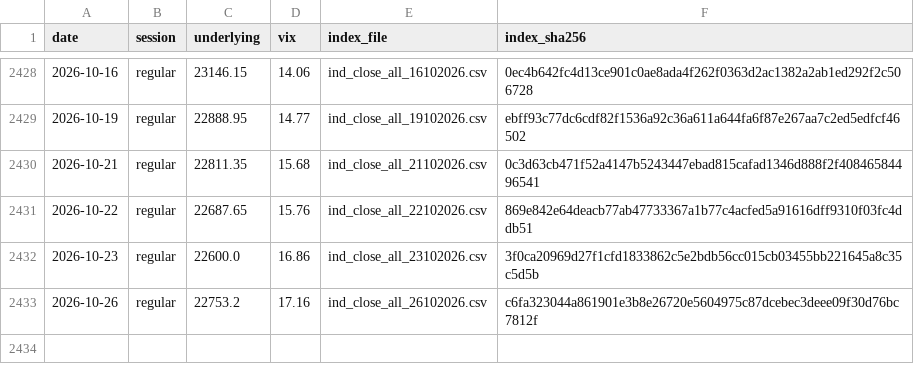
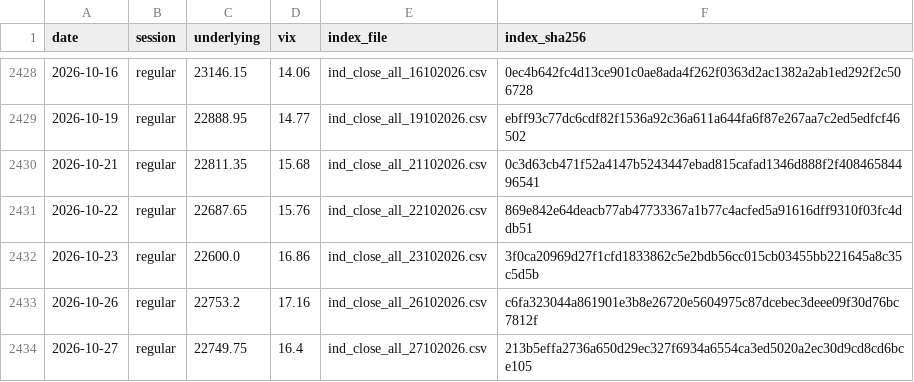
Before and after one commit to contactexepex/omenix-trading, a CSV file: research/data/nifty-panel/warmup_closes.csv, drawn as a sheet; only a part is shown, gaps mark what is left out; the diff names each change by its address in the sheet, - before the commit and + after, or states it on an @@ line.

```diff
--- a/research/data/nifty-panel/warmup_closes.csv
+++ b/research/data/nifty-panel/warmup_closes.csv
+row 2434: 2026-10-27 | regular | 22749.75 | 16.4 | ind_close_all_27102026.csv | 213b5effa2736a650d29ec327f6934a6554ca3ed5020a2ec30d9cd8cd6bce105
```
